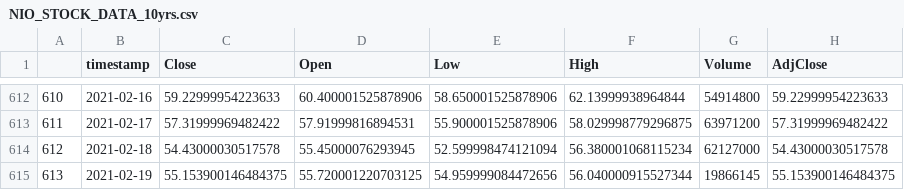
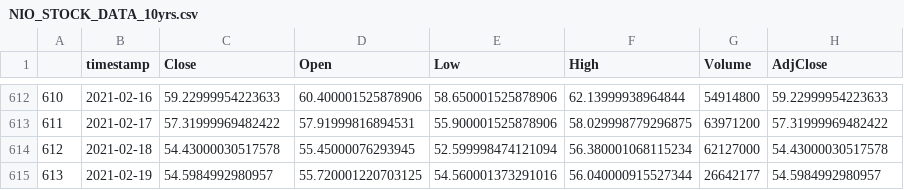
Before and after one commit to khal33d-hub/STOCK-MARKET-PRICES-PREDICTION, a CSV file: NIO_STOCK_DATA_10yrs.csv, drawn as a sheet; only a part is shown, gaps mark what is left out.

```diff
--- a/NIO_STOCK_DATA_10yrs.csv
+++ b/NIO_STOCK_DATA_10yrs.csv
@@ -614,2 +614,2 @@
 612,2021-02-18,54.43000030517578,55.45000076293945,52.599998474121094,56.380001068115234,62127000,54.43000030517578
-613,2021-02-19,55.153900146484375,55.720001220703125,54.959999084472656,56.040000915527344,19866145,55.153900146484375
+613,2021-02-19,54.5984992980957,55.720001220703125,54.560001373291016,56.040000915527344,26642177,54.5984992980957
```
Also changed, not shown: 1 other file.
